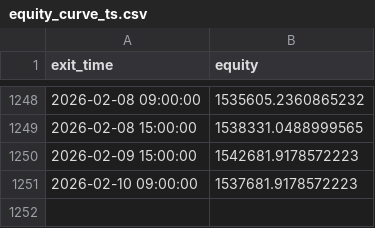
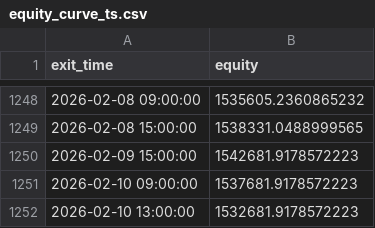
Before and after one commit to cdavocazh/btc-db-v3-cron, a CSV file: backtest_results/equity_curve_ts.csv, drawn as a sheet; only a part is shown, gaps mark what is left out.

```diff
--- a/backtest_results/equity_curve_ts.csv
+++ b/backtest_results/equity_curve_ts.csv
@@ -1251 +1251,2 @@ exit_time,equity
 2026-02-10 09:00:00,1537681.9178572223
+2026-02-10 13:00:00,1532681.9178572223
```
Also changed, not shown: backtest_results/conditions.csv, backtest_results/indicators.csv, 4 other files.
